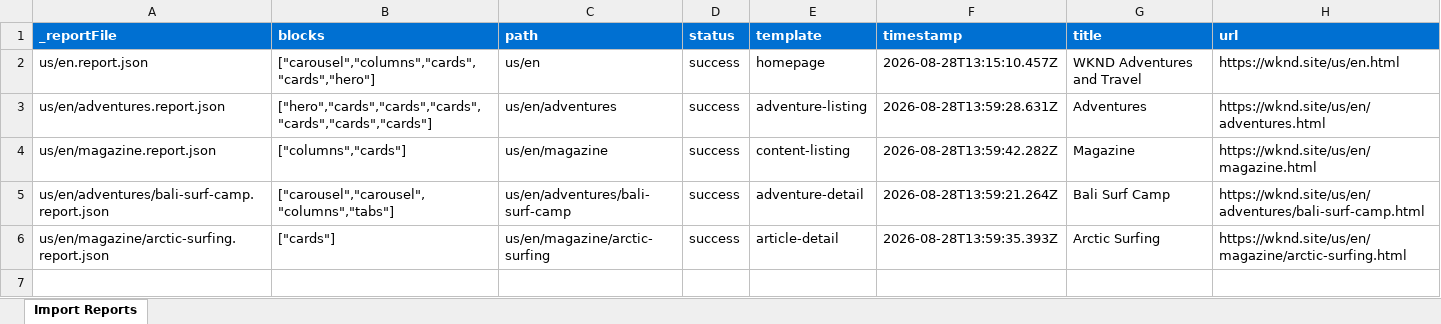
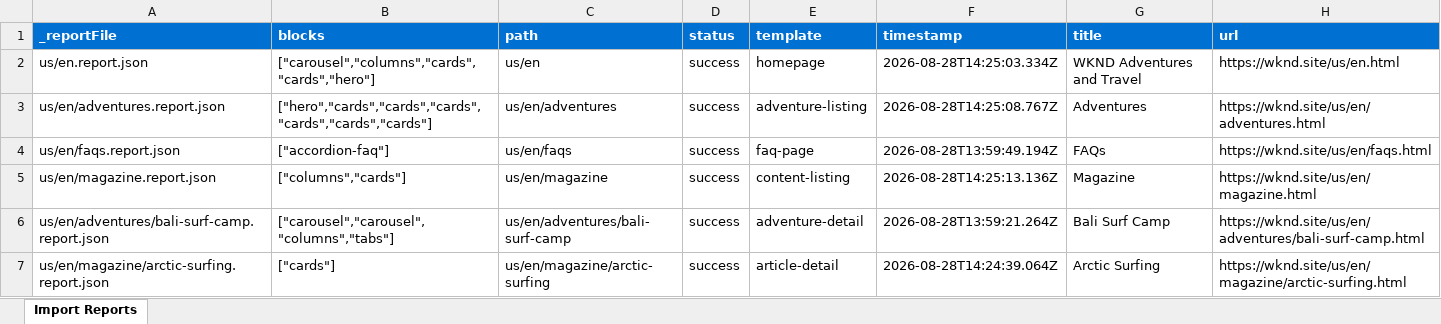
Before and after one commit to bhap2/eds-capstone, an Excel workbook: tools/importer/reports/import-content-listing.report.xlsx, sheet Import Reports, drawn as a sheet; values as stored, in another font and other column widths than the file's, no borders; addresses are those after the commit; the diff names each change by its address in the sheet, - before the commit and + after, or states it on an @@ line.

```diff
--- a/tools/importer/reports/import-content-listing.report.xlsx (sheet Import Reports)
+++ b/tools/importer/reports/import-content-listing.report.xlsx (sheet Import Reports)
-F2 (timestamp): 2026-08-28T13:15:10.457Z
+F2 (timestamp): 2026-08-28T14:25:03.334Z
-F3 (timestamp): 2026-08-28T13:59:28.631Z
+F3 (timestamp): 2026-08-28T14:25:08.767Z
+row 4: us/en/faqs.report.json | ["accordion-faq"] | us/en/faqs | success | faq-page | 2026-08-28T13:59:49.194Z | FAQs | https://wknd.site/us/en/faqs.html
-F5 (timestamp): 2026-08-28T13:59:42.282Z
+F5 (timestamp): 2026-08-28T14:25:13.136Z
-F7 (timestamp): 2026-08-28T13:59:35.393Z
+F7 (timestamp): 2026-08-28T14:24:39.064Z
```
Also changed, not shown: tools/importer/reports/import-adventure-listing.report.xlsx, tools/importer/reports/import-article-detail.report.xlsx, 11 other files.
